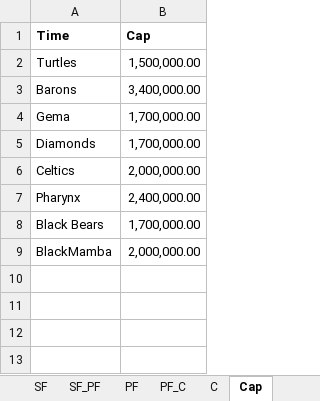
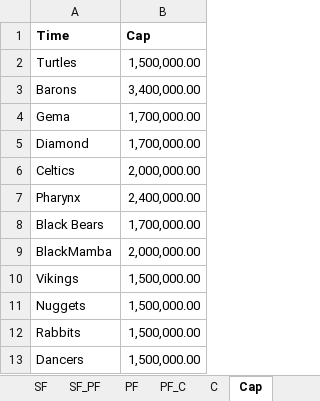
Before and after one commit to filipebrito23/Leilao, an Excel workbook: Lista.xlsx, sheet Cap, drawn as a sheet; values as stored, in another font and other column widths than the file's, no borders; the diff names each change by its address in the sheet, - before the commit and + after, or states it on an @@ line.

Commit message:
update

```diff
--- a/Lista.xlsx (sheet Cap)
+++ b/Lista.xlsx (sheet Cap)
-A5 (Time): Diamonds
+A5 (Time): Diamond
+row 10: Vikings | 1,500,000.00
+row 11: Nuggets | 1,500,000.00
+row 12: Rabbits | 1,500,000.00
+row 13: Dancers | 1,500,000.00
```
